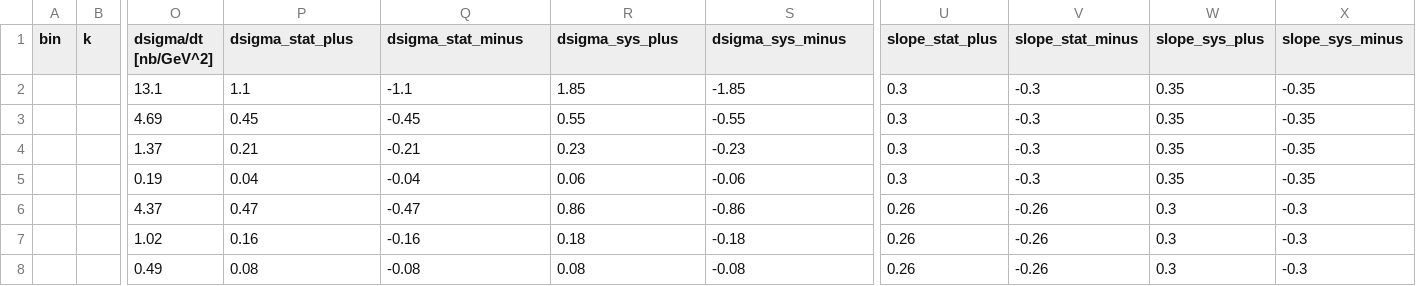
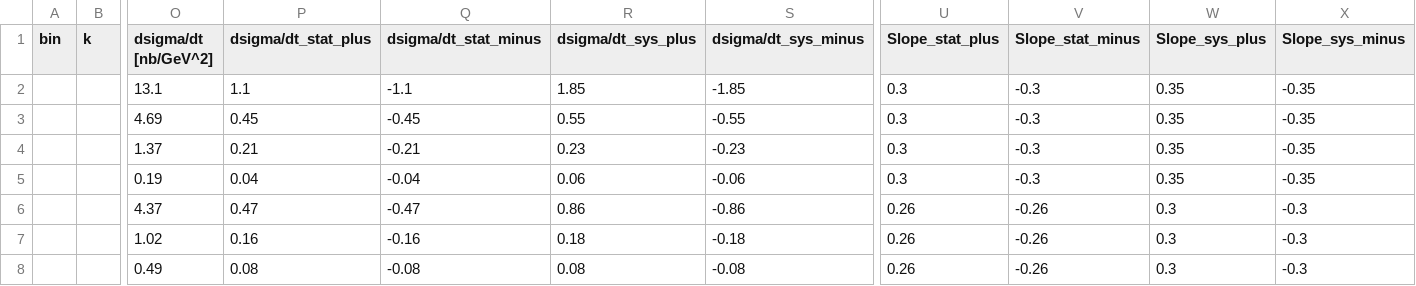
Before and after one commit to pratik-t/simultaneous_cff_fitting, a CSV file: data/dvcs_H1_2008_tab3.csv, drawn as a sheet; only a part is shown, gaps mark what is left out; the diff names each change by its address in the sheet, - before the commit and + after, or states it on an @@ line.

```diff
--- a/data/dvcs_H1_2008_tab3.csv
+++ b/data/dvcs_H1_2008_tab3.csv
-P1: dsigma_stat_plus
+P1: dsigma/dt_stat_plus
-Q1: dsigma_stat_minus
+Q1: dsigma/dt_stat_minus
-R1: dsigma_sys_plus
+R1: dsigma/dt_sys_plus
-S1: dsigma_sys_minus
+S1: dsigma/dt_sys_minus
-U1: slope_stat_plus
+U1: Slope_stat_plus
-V1: slope_stat_minus
+V1: Slope_stat_minus
-W1: slope_sys_plus
+W1: Slope_sys_plus
-X1: slope_sys_minus
+X1: Slope_sys_minus
```
Also changed, not shown: data/dvcs_H1_2008_tab4.csv, data/dvcs_H1_2009_tab3.csv, 12 other files.
